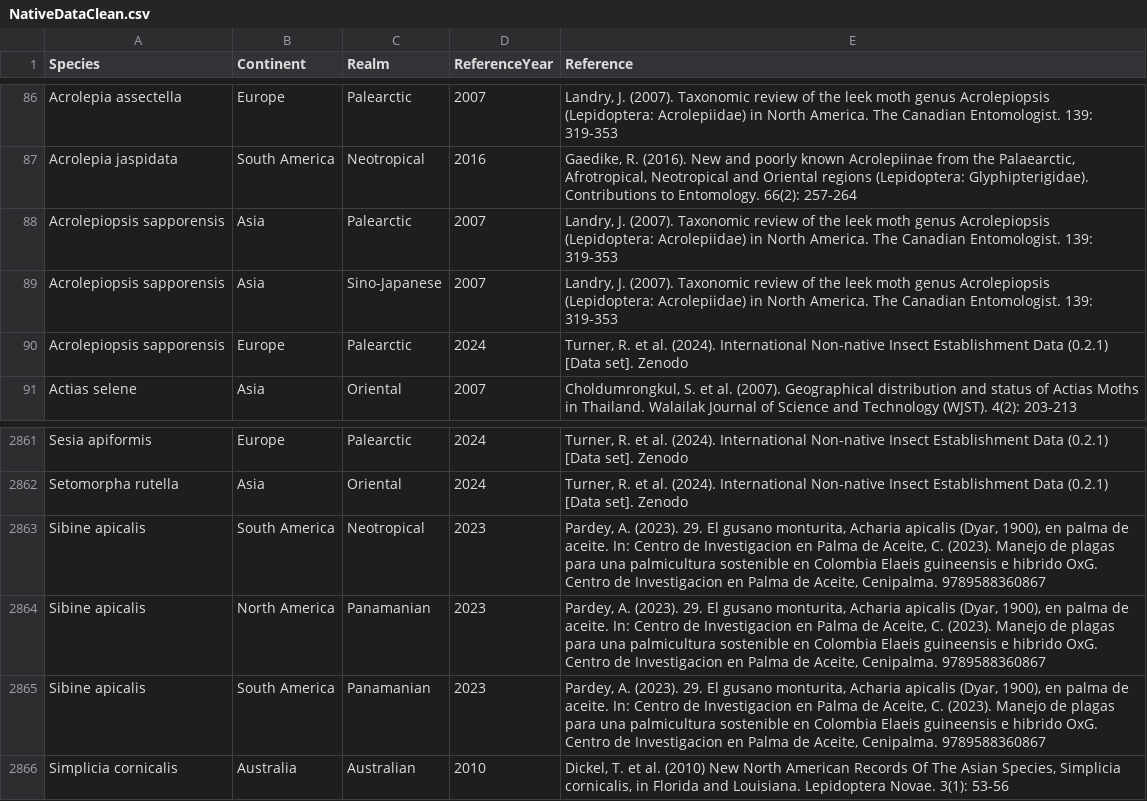
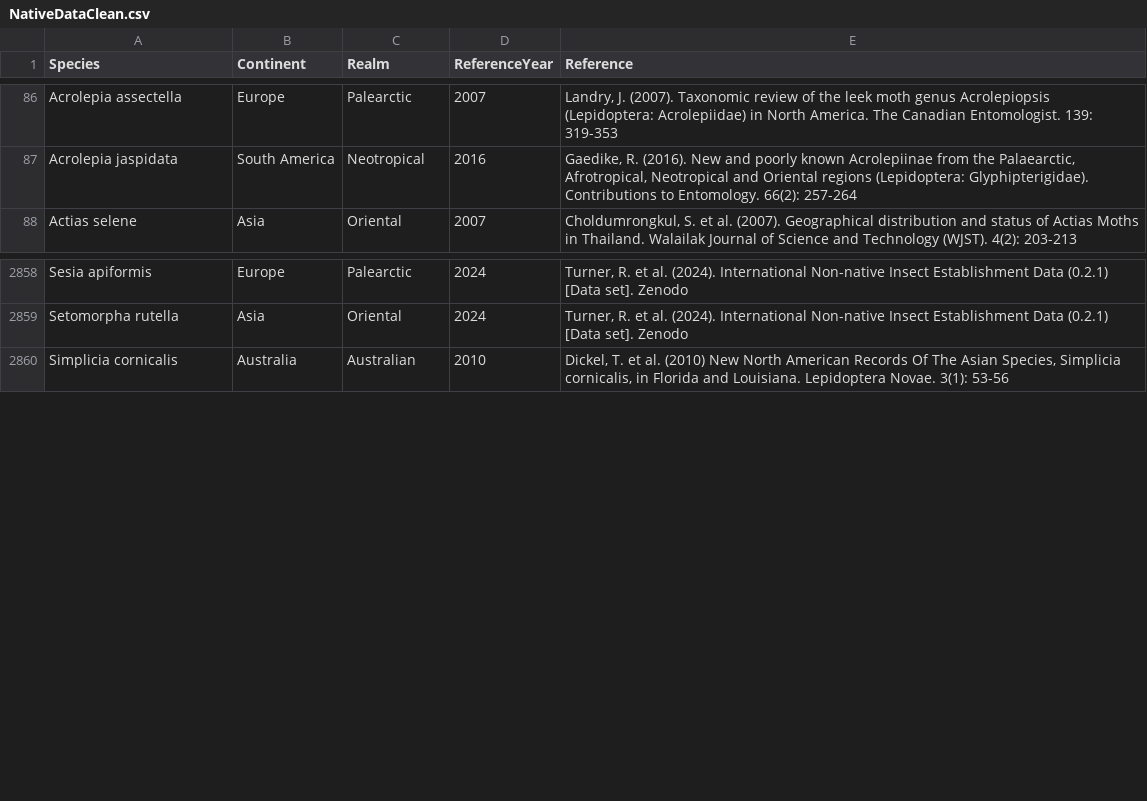
Before and after one commit to hncouto/Global_Database_on_Non-native_Lepidoptera, a CSV file: Intermediate Data Tables/NativeDataClean.csv, drawn as a sheet; only a part is shown, gaps mark what is left out.

```diff
--- a/Intermediate Data Tables/NativeDataClean.csv
+++ b/Intermediate Data Tables/NativeDataClean.csv
@@ -87,5 +87,2 @@ Acrolepia assectella;Europe;Palearctic;2007;Landry, J. (2007). Taxonomic review
 Acrolepia jaspidata;South America;Neotropical;2016;Gaedike, R. (2016). New and poorly known Acrolepiinae from the Palaearctic, Afrotropical, Neotropical and Oriental regions (Lepidoptera: Glyphipterigidae). Contributions to Entomology. 66(2): 257-264
-Acrolepiopsis sapporensis;Asia;Palearctic;2007;Landry, J. (2007). Taxonomic review of the leek moth genus Acrolepiopsis (Lepidoptera: Acrolepiidae) in North America. The Canadian Entomologist. 139: 319-353
-Acrolepiopsis sapporensis;Asia;Sino-Japanese;2007;Landry, J. (2007). Taxonomic review of the leek moth genus Acrolepiopsis (Lepidoptera: Acrolepiidae) in North America. The Canadian Entomologist. 139: 319-353
-Acrolepiopsis sapporensis;Europe;Palearctic;2024;Turner, R. et al. (2024). International Non-native Insect Establishment Data (0.2.1) [Data set]. Zenodo
 Actias selene;Asia;Oriental;2007;Choldumrongkul, S. et al. (2007). Geographical distribution and status of Actias Moths in Thailand. Walailak Journal of Science and Technology (WJST). 4(2): 203-213
@@ -2862,5 +2859,2 @@ Sesia apiformis;Europe;Palearctic;2024;Turner, R. et al. (2024). International N
 Setomorpha rutella;Asia;Oriental;2024;Turner, R. et al. (2024). International Non-native Insect Establishment Data (0.2.1) [Data set]. Zenodo
-Sibine apicalis;South America;Neotropical;2023;Pardey, A. (2023). 29. El gusano monturita, Acharia apicalis (Dyar, 1900), en palma de aceite. In: Centro de Investigacion en Palma de Aceite, C. (2023). Manejo de plagas para una palmicultura sostenible en Colombia Elaeis guineensis e hibrido OxG. Centro de Investigacion en Palma de Aceite, Cenipalma. 9789588360867
-Sibine apicalis;North America;Panamanian;2023;Pardey, A. (2023). 29. El gusano monturita, Acharia apicalis (Dyar, 1900), en palma de aceite. In: Centro de Investigacion en Palma de Aceite, C. (2023). Manejo de plagas para una palmicultura sostenible en Colombia Elaeis guineensis e hibrido OxG. Centro de Investigacion en Palma de Aceite, Cenipalma. 9789588360867
-Sibine apicalis;South America;Panamanian;2023;Pardey, A. (2023). 29. El gusano monturita, Acharia apicalis (Dyar, 1900), en palma de aceite. In: Centro de Investigacion en Palma de Aceite, C. (2023). Manejo de plagas para una palmicultura sostenible en Colombia Elaeis guineensis e hibrido OxG. Centro de Investigacion en Palma de Aceite, Cenipalma. 9789588360867
 Simplicia cornicalis;Australia;Australian;2010;Dickel, T. et al. (2010) New North American Records Of The Asian Species, Simplicia cornicalis, in Florida and Louisiana. Lepidoptera Novae. 3(1): 53-56
```
Also changed, not shown: Database Tables/Base_References.csv, Database Tables/Obs_Records_DB.csv, 11 other files.
